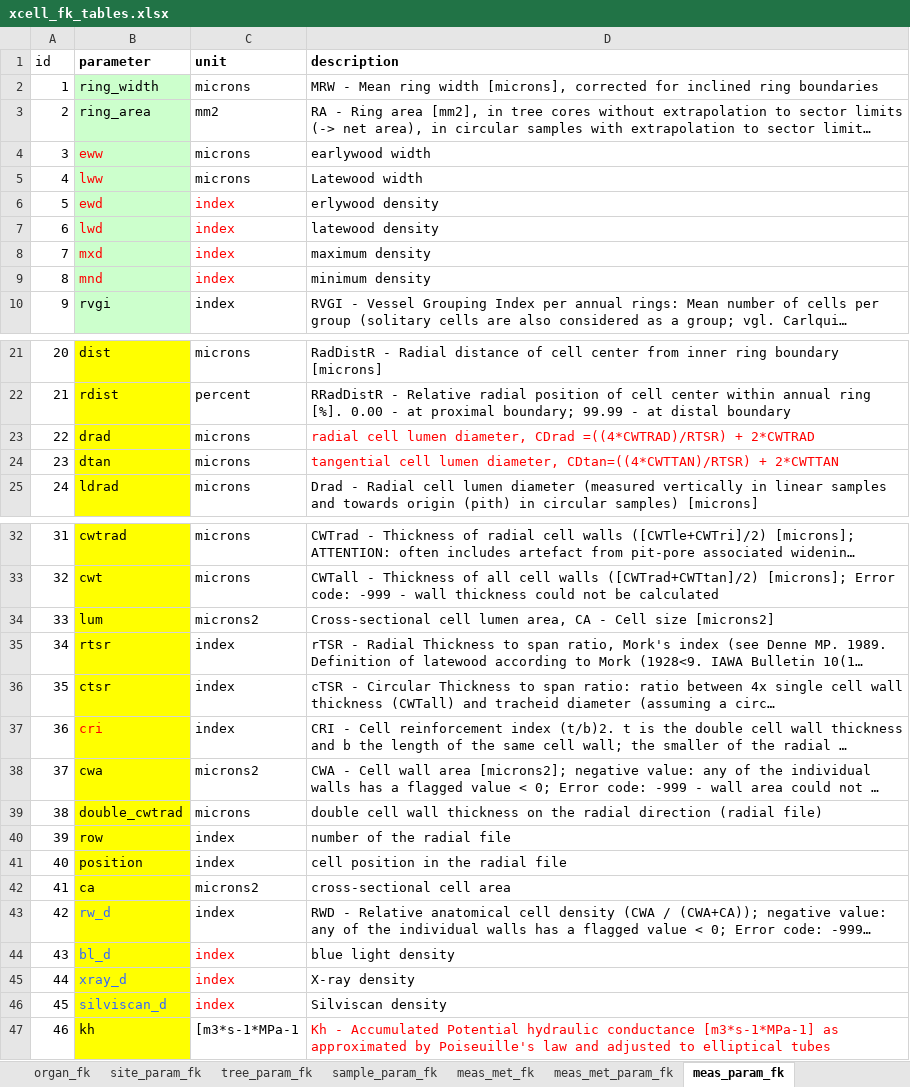
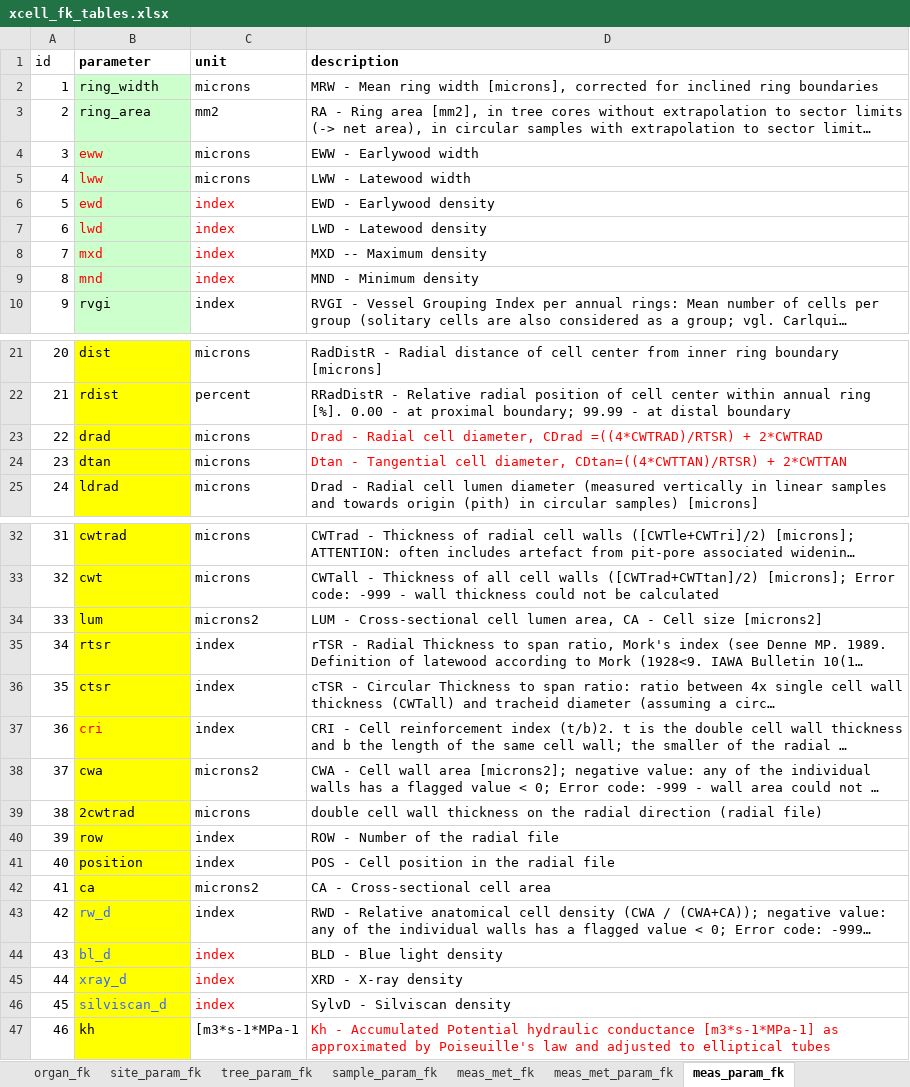
Before and after one commit to smiljanicm/xcell_db, an Excel workbook: db_create/xcell_fk_tables.xlsx, sheet meas_param_fk, drawn as a sheet; only a part is shown, gaps mark what is left out; long unchanged cells end in …; values as stored, in another font and other column widths than the file's, no borders; the diff names each change by its address in the sheet, - before the commit and + after, or states it on an @@ line.

```diff
--- a/db_create/xcell_fk_tables.xlsx (sheet meas_param_fk)
+++ b/db_create/xcell_fk_tables.xlsx (sheet meas_param_fk)
-D4 (description): earlywood width
+D4 (description): EWW - Earlywood width
-D5 (description): Latewood width
+D5 (description): LWW - Latewood width
-D6 (description): erlywood density
+D6 (description): EWD - Earlywood density
-D7 (description): latewood density
+D7 (description): LWD - Latewood density
-D8 (description): maximum density
+D8 (description): MXD -- Maximum density
-D9 (description): minimum density
+D9 (description): MND - Minimum density
-D23 (description): radial cell lumen diameter, CDrad…
+D23 (description): Drad - Radial cell diameter, CDrad…
-D24 (description): tangential cell lumen diameter, CDtan=((4*CWTTAN)/RTSR)…
+D24 (description): Dtan - Tangential cell diameter, CDtan=((4*CWTTAN)/RTSR)…
-D34 (description): Cross-sectional cell…
+D34 (description): LUM - Cross-sectional cell…
-B39 (parameter): double_cwtrad
+B39 (parameter): 2cwtrad
-D40 (description): number of the radial file
+D40 (description): ROW - Number of the radial file
-D41 (description): cell position in the radial file
+D41 (description): POS - Cell position in the radial file
-D42 (description): cross-sectional cell area
+D42 (description): CA - Cross-sectional cell area
-D44 (description): blue light density
+D44 (description): BLD - Blue light density
-D45 (description): X-ray density
+D45 (description): XRD - X-ray density
-D46 (description): Silviscan density
+D46 (description): SylvD - Silviscan density
```
Also changed, not shown: db_upload/info_table.xlsx, 2 other files.
